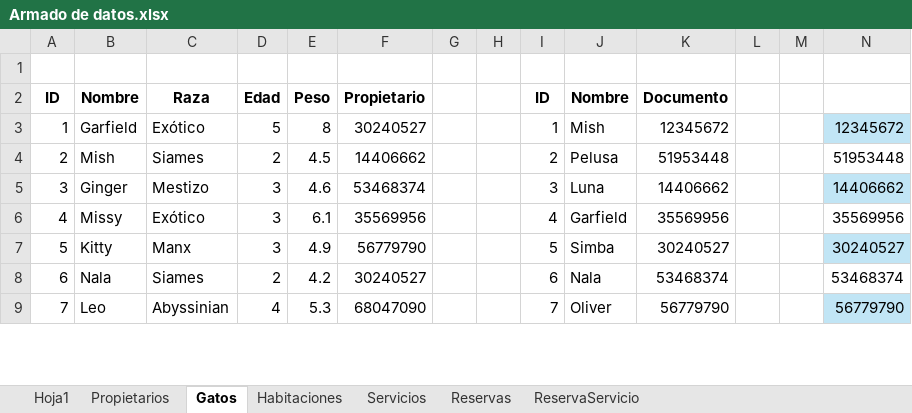
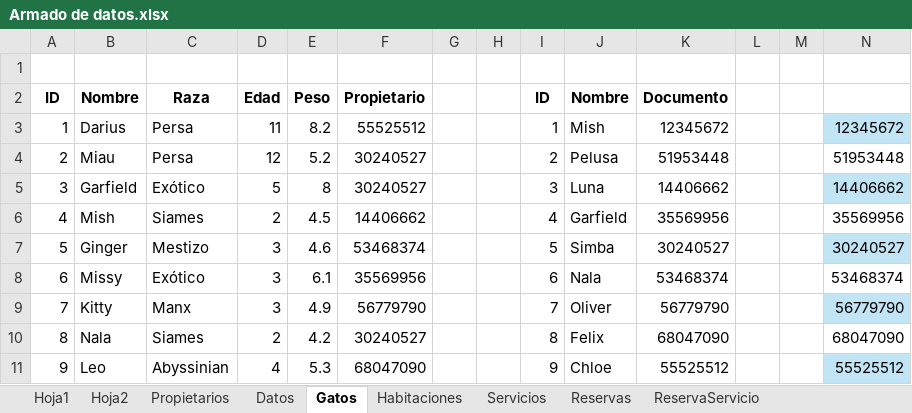
Before and after one commit to Cricri2112/BD2Obligatorio, an Excel workbook: Armado de datos.xlsx, sheet Gatos, drawn as a sheet; only a part is shown; values as stored, in another font and other column widths than the file's, no borders; conditional formats and table styles not drawn; addresses are those after the commit; the diff covers the shown part only; the diff names each change by its address in the sheet, - before the commit and + after, or states it on an @@ line.

```diff
--- a/Armado de datos.xlsx (sheet Gatos)
+++ b/Armado de datos.xlsx (sheet Gatos)
+sheet tab: Hoja2
+sheet tab: Datos
+row 3: 1 | Darius | Persa | 11 | 8.2 | 55525512 |  |  | 1 | Mish | 12345672 |  |  | 12345672
+row 4: 2 | Miau | Persa | 12 | 5.2 | 30240527 |  |  | 2 | Pelusa | 51953448 |  |  | 51953448
@@ column A renumbered from row 5 down @@
-I5: 1
+I5: 3
-J5: Mish
+J5: Luna
-K5: 12345672
+K5: 14406662
-N5: 12345672
+N5: 14406662
-I6: 2
+I6: 4
-J6: Pelusa
+J6: Garfield
-K6: 51953448
+K6: 35569956
-N6: 51953448
+N6: 35569956
-I7: 3
+I7: 5
-J7: Luna
+J7: Simba
-K7: 14406662
+K7: 30240527
-N7: 14406662
+N7: 30240527
-I8: 4
+I8: 6
-J8: Garfield
+J8: Nala
-K8: 35569956
+K8: 53468374
-N8: 35569956
+N8: 53468374
-I9: 5
+I9: 7
-J9: Simba
+J9: Oliver
-K9: 30240527
+K9: 56779790
-N9: 30240527
+N9: 56779790
-I10: 6
+I10: 8
-J10: Nala
+J10: Felix
-K10: 53468374
+K10: 68047090
-N10: 53468374
+N10: 68047090
-I11: 7
+I11: 9
-J11: Oliver
+J11: Chloe
-K11: 56779790
+K11: 55525512
-N11: 56779790
+N11: 55525512
```
Also changed, not shown: 74 edited cells and cell formats elsewhere in this sheet, sheet Reservas, sheet ReservaServicio, sheet Hoja1, sheet Propietarios, sheet Habitaciones, sheet Servicios, hidden cells, 14 other files.
